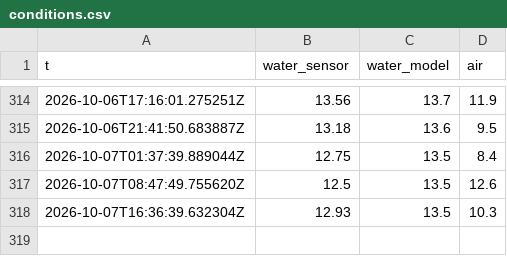
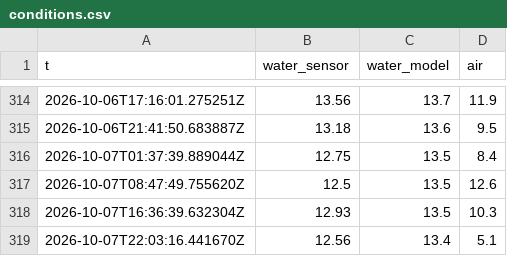
Before and after one commit to mikko-ahonen/latu-club, a CSV file: archive/conditions.csv, drawn as a sheet; only a part is shown, gaps mark what is left out.

```diff
--- a/archive/conditions.csv
+++ b/archive/conditions.csv
@@ -318 +318,2 @@ t,water_sensor,water_model,air
 2026-10-07T16:36:39.632304Z,12.93,13.5,10.3
+2026-10-07T22:03:16.441670Z,12.56,13.4,5.1
```
Also changed, not shown: 2 other files.
